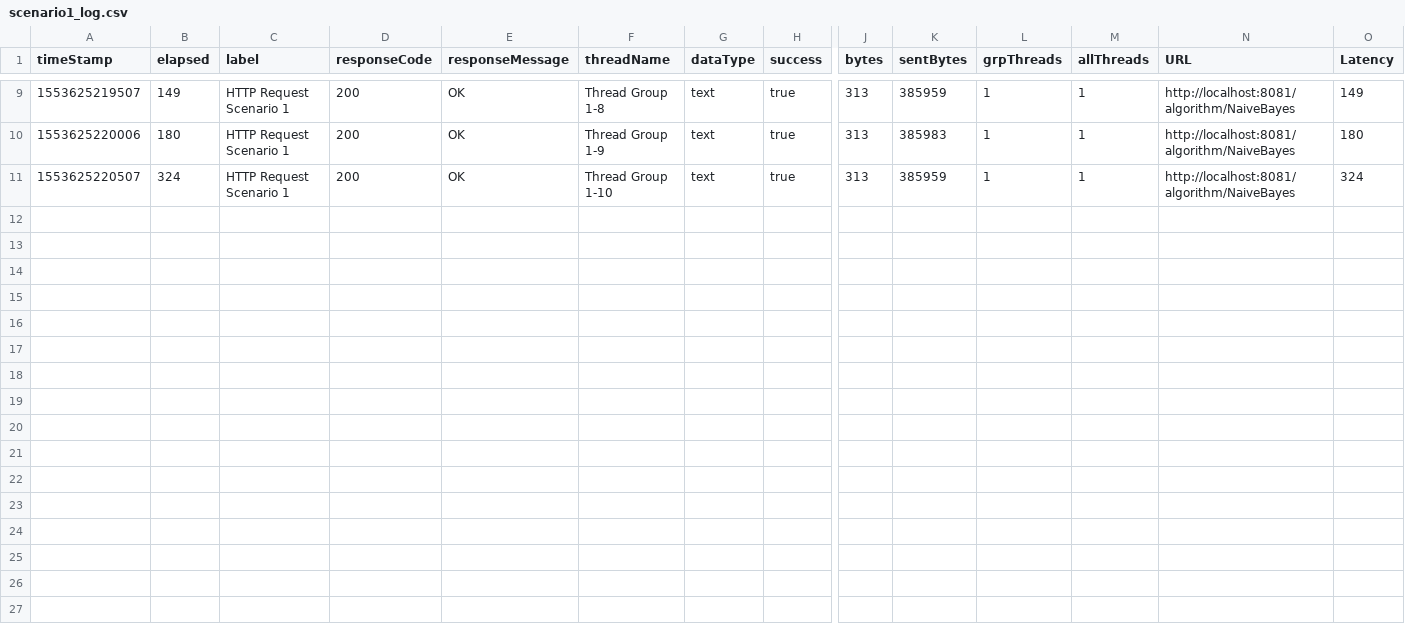
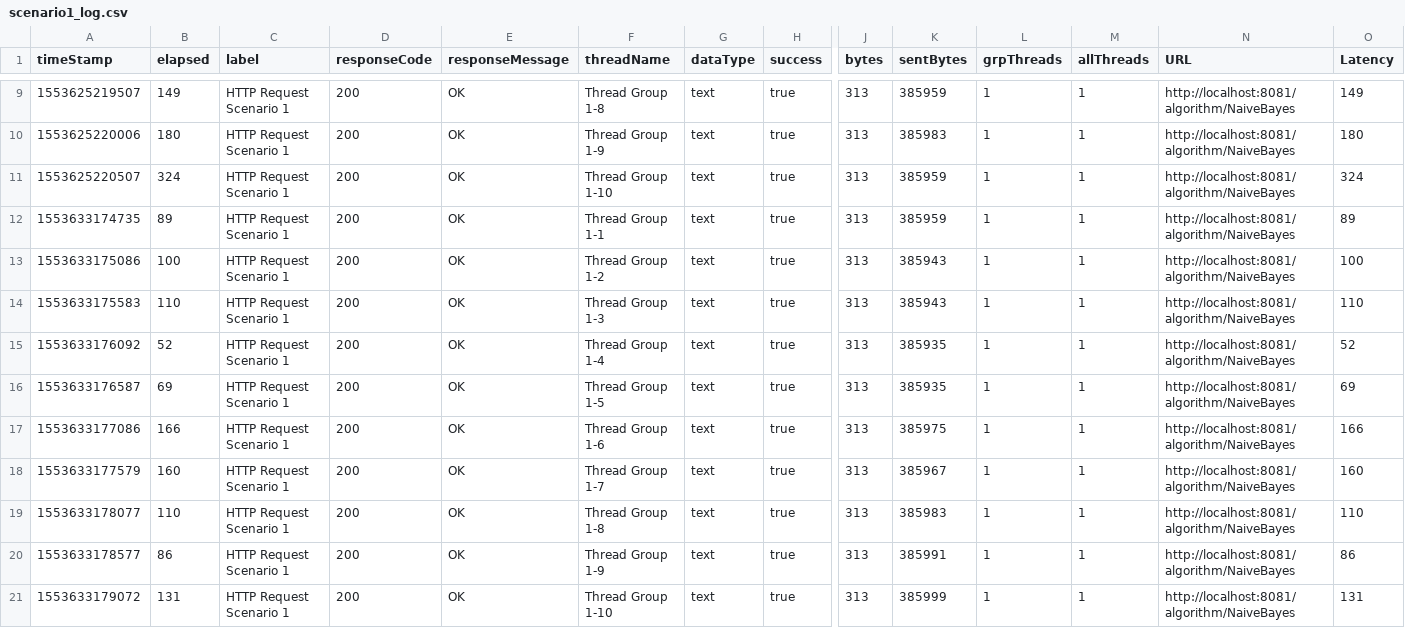
Before and after one commit to ChloeConstantineau/LOG8371-TP2, a CSV file: loadTests/scenario1_log.csv, drawn as a sheet; only a part is shown, gaps mark what is left out; rows hold the shown columns only; the diff names each change by its address in the sheet, - before the commit and + after, or states it on an @@ line.

```diff
--- a/loadTests/scenario1_log.csv
+++ b/loadTests/scenario1_log.csv
+row 12: 1553633174735 | 89 | HTTP Request Scenario 1 | 200 | OK | Thread Group 1-1 | text | true | 313 | 385959 | 1 | 1 | http://localhost:8081/algorithm/NaiveBayes | 89
+row 13: 1553633175086 | 100 | HTTP Request Scenario 1 | 200 | OK | Thread Group 1-2 | text | true | 313 | 385943 | 1 | 1 | http://localhost:8081/algorithm/NaiveBayes | 100
+row 14: 1553633175583 | 110 | HTTP Request Scenario 1 | 200 | OK | Thread Group 1-3 | text | true | 313 | 385943 | 1 | 1 | http://localhost:8081/algorithm/NaiveBayes | 110
+row 15: 1553633176092 | 52 | HTTP Request Scenario 1 | 200 | OK | Thread Group 1-4 | text | true | 313 | 385935 | 1 | 1 | http://localhost:8081/algorithm/NaiveBayes | 52
+row 16: 1553633176587 | 69 | HTTP Request Scenario 1 | 200 | OK | Thread Group 1-5 | text | true | 313 | 385935 | 1 | 1 | http://localhost:8081/algorithm/NaiveBayes | 69
+row 17: 1553633177086 | 166 | HTTP Request Scenario 1 | 200 | OK | Thread Group 1-6 | text | true | 313 | 385975 | 1 | 1 | http://localhost:8081/algorithm/NaiveBayes | 166
+row 18: 1553633177579 | 160 | HTTP Request Scenario 1 | 200 | OK | Thread Group 1-7 | text | true | 313 | 385967 | 1 | 1 | http://localhost:8081/algorithm/NaiveBayes | 160
+row 19: 1553633178077 | 110 | HTTP Request Scenario 1 | 200 | OK | Thread Group 1-8 | text | true | 313 | 385983 | 1 | 1 | http://localhost:8081/algorithm/NaiveBayes | 110
+row 20: 1553633178577 | 86 | HTTP Request Scenario 1 | 200 | OK | Thread Group 1-9 | text | true | 313 | 385991 | 1 | 1 | http://localhost:8081/algorithm/NaiveBayes | 86
+row 21: 1553633179072 | 131 | HTTP Request Scenario 1 | 200 | OK | Thread Group 1-10 | text | true | 313 | 385999 | 1 | 1 | http://localhost:8081/algorithm/NaiveBayes | 131
```
Also changed, not shown: loadTests/scenario3_log_scaled.csv, loadTests/scenario4_log.csv, 6 other files.
